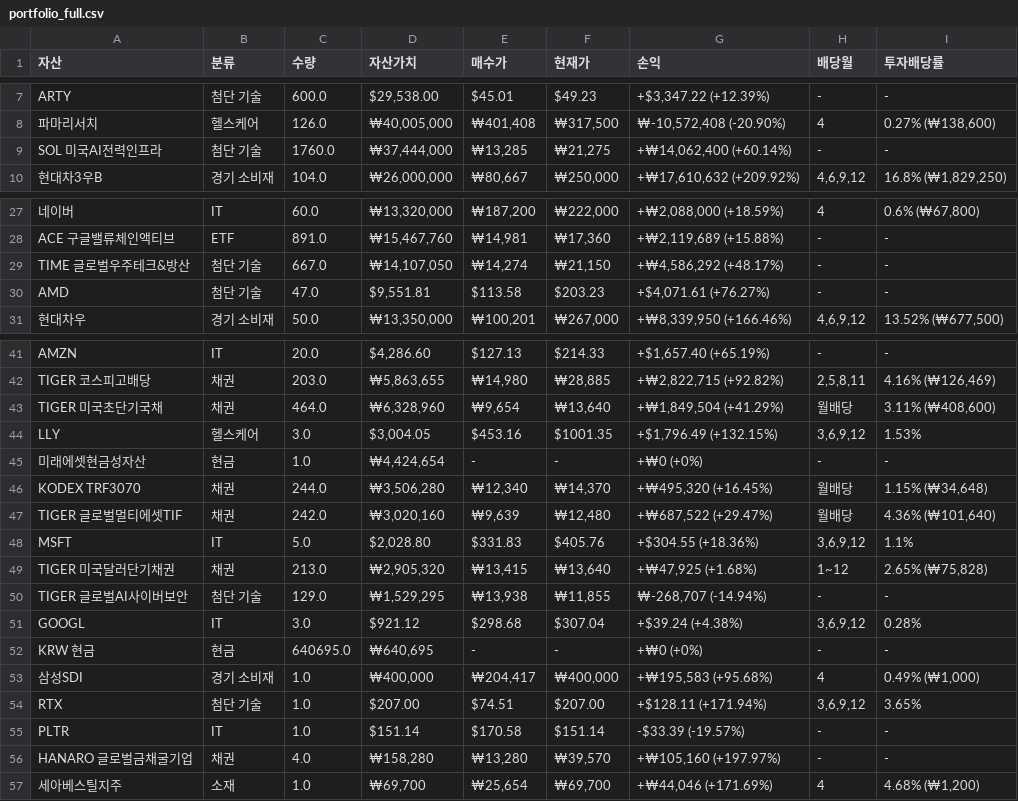
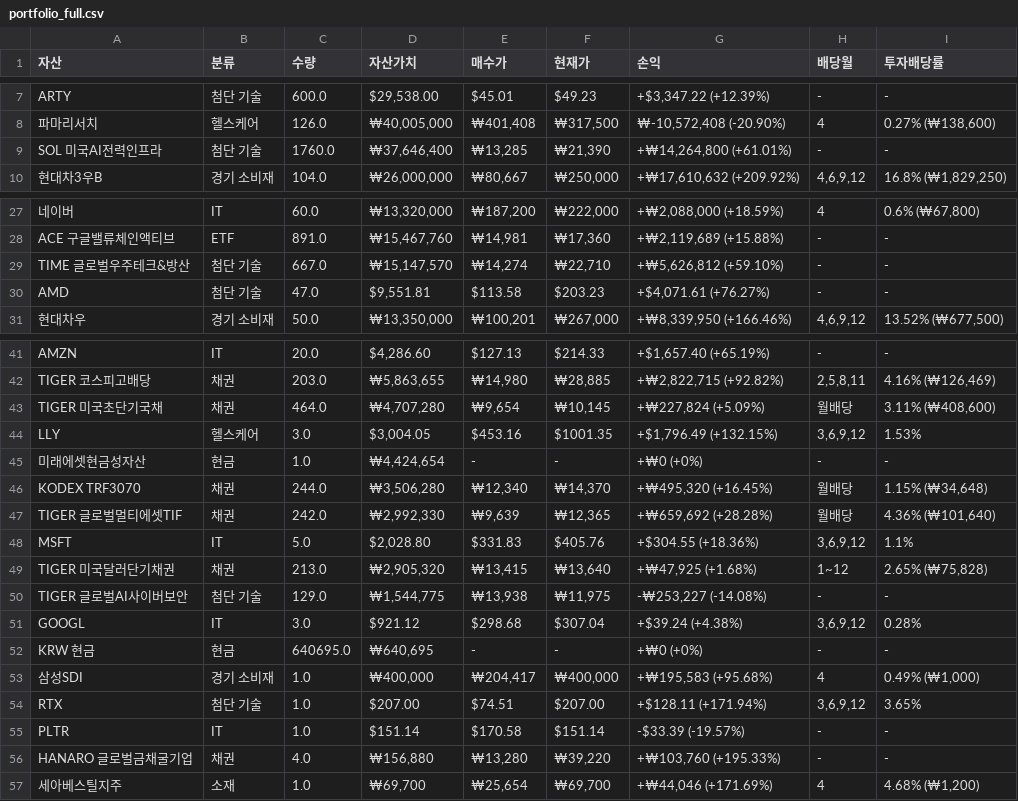
Before and after one commit to yngnhe-create/portfolio-mobile-openclaw, a CSV file: public/portfolio_full.csv, drawn as a sheet; only a part is shown, gaps mark what is left out; the diff names each change by its address in the sheet, - before the commit and + after, or states it on an @@ line.

```diff
--- a/public/portfolio_full.csv
+++ b/public/portfolio_full.csv
-D9 (자산가치): ₩37,444,000
+D9 (자산가치): ₩37,646,400
-F9 (현재가): ₩21,275
+F9 (현재가): ₩21,390
-G9 (손익): +₩14,062,400 (+60.14%)
+G9 (손익): +₩14,264,800 (+61.01%)
-D29 (자산가치): ₩14,107,050
+D29 (자산가치): ₩15,147,570
-F29 (현재가): ₩21,150
+F29 (현재가): ₩22,710
-G29 (손익): +₩4,586,292 (+48.17%)
+G29 (손익): +₩5,626,812 (+59.10%)
-D43 (자산가치): ₩6,328,960
+D43 (자산가치): ₩4,707,280
-F43 (현재가): ₩13,640
+F43 (현재가): ₩10,145
-G43 (손익): +₩1,849,504 (+41.29%)
+G43 (손익): +₩227,824 (+5.09%)
-D47 (자산가치): ₩3,020,160
+D47 (자산가치): ₩2,992,330
-F47 (현재가): ₩12,480
+F47 (현재가): ₩12,365
-G47 (손익): +₩687,522 (+29.47%)
+G47 (손익): +₩659,692 (+28.28%)
-D50 (자산가치): ₩1,529,295
+D50 (자산가치): ₩1,544,775
-F50 (현재가): ₩11,855
+F50 (현재가): ₩11,975
-G50 (손익): ₩-268,707 (-14.94%)
+G50 (손익): -₩253,227 (-14.08%)
-D56 (자산가치): ₩158,280
+D56 (자산가치): ₩156,880
-F56 (현재가): ₩39,570
+F56 (현재가): ₩39,220
-G56 (손익): +₩105,160 (+197.97%)
+G56 (손익): +₩103,760 (+195.33%)
```
Also changed, not shown: portfolio_full.csv, 4 other files.
